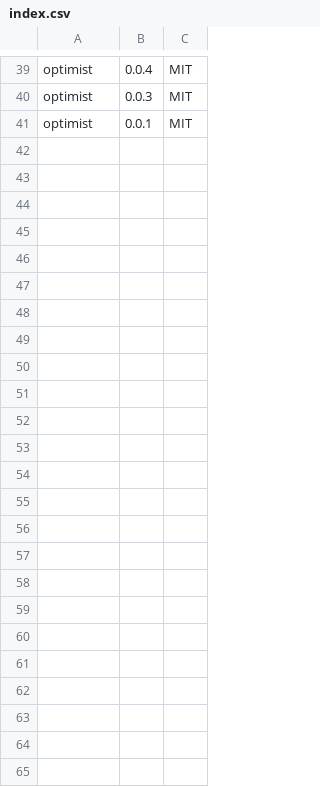
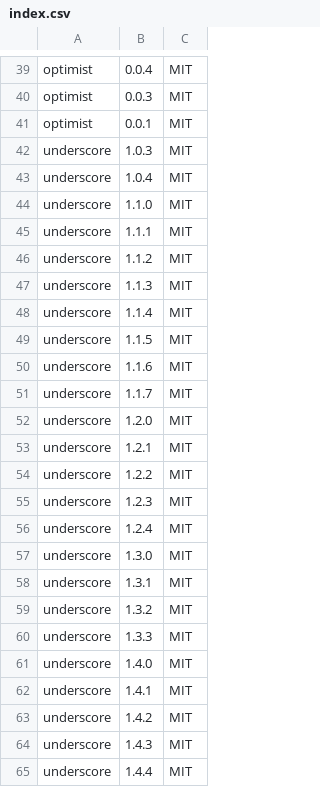
Before and after one commit to jslicense/npm-license-corrections.json, a CSV file: index.csv, drawn as a sheet; only a part is shown, gaps mark what is left out; the diff names each change by its address in the sheet, - before the commit and + after, or states it on an @@ line.

Commit message:
underscore@<=1.4.4

```diff
--- a/index.csv
+++ b/index.csv
+row 42: underscore | 1.0.3 | MIT
+row 43: underscore | 1.0.4 | MIT
+row 44: underscore | 1.1.0 | MIT
+row 45: underscore | 1.1.1 | MIT
+row 46: underscore | 1.1.2 | MIT
+row 47: underscore | 1.1.3 | MIT
+row 48: underscore | 1.1.4 | MIT
+row 49: underscore | 1.1.5 | MIT
+row 50: underscore | 1.1.6 | MIT
+row 51: underscore | 1.1.7 | MIT
+row 52: underscore | 1.2.0 | MIT
+row 53: underscore | 1.2.1 | MIT
+row 54: underscore | 1.2.2 | MIT
+row 55: underscore | 1.2.3 | MIT
+row 56: underscore | 1.2.4 | MIT
+row 57: underscore | 1.3.0 | MIT
+row 58: underscore | 1.3.1 | MIT
+row 59: underscore | 1.3.2 | MIT
+row 60: underscore | 1.3.3 | MIT
+row 61: underscore | 1.4.0 | MIT
+row 62: underscore | 1.4.1 | MIT
+row 63: underscore | 1.4.2 | MIT
+row 64: underscore | 1.4.3 | MIT
+row 65: underscore | 1.4.4 | MIT
```
